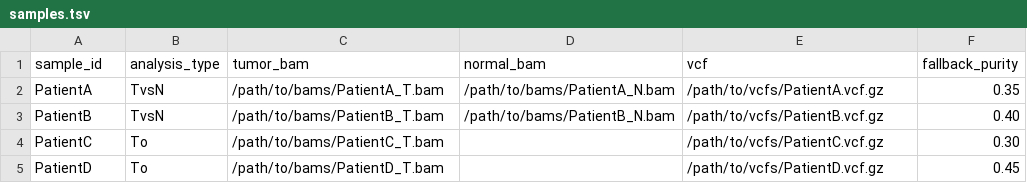
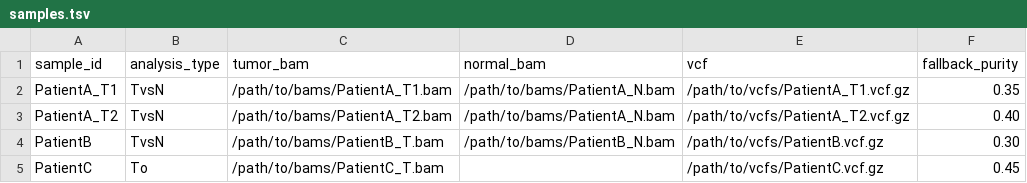
Before and after one commit to scholl-lab/sm-cnv-calling, a TSV file: scripts/snakemake/samples.tsv, drawn as a sheet.

Commit message:
feat: add deduplication for normal BAMs in Panel of Normals
- Implement deduplication logic in get_normal_bams_for_pon() to handle multiple tumors sharing same normal BAM
- Use BAM filename-based identifiers instead of sample IDs for normal samples
- Update sample sheet example to show multiple tumors per patient scenario
- Document automatic deduplication behavior in README

Prevents duplicate processing when same normal BAM is used for multiple
tumor samples from the same individual, improving efficiency and PoN quality.

```diff
--- a/scripts/snakemake/samples.tsv
+++ b/scripts/snakemake/samples.tsv
@@ -1,5 +1,5 @@
 sample_id	analysis_type	tumor_bam	normal_bam	vcf	fallback_purity
-PatientA	TvsN	/path/to/bams/PatientA_T.bam	/path/to/bams/PatientA_N.bam	/path/to/vcfs/PatientA.vcf.gz	0.35
-PatientB	TvsN	/path/to/bams/PatientB_T.bam	/path/to/bams/PatientB_N.bam	/path/to/vcfs/PatientB.vcf.gz	0.40
-PatientC	To	/path/to/bams/PatientC_T.bam		/path/to/vcfs/PatientC.vcf.gz	0.30
-PatientD	To	/path/to/bams/PatientD_T.bam		/path/to/vcfs/PatientD.vcf.gz	0.45				
+PatientA_T1	TvsN	/path/to/bams/PatientA_T1.bam	/path/to/bams/PatientA_N.bam	/path/to/vcfs/PatientA_T1.vcf.gz	0.35
+PatientA_T2	TvsN	/path/to/bams/PatientA_T2.bam	/path/to/bams/PatientA_N.bam	/path/to/vcfs/PatientA_T2.vcf.gz	0.40
+PatientB	TvsN	/path/to/bams/PatientB_T.bam	/path/to/bams/PatientB_N.bam	/path/to/vcfs/PatientB.vcf.gz	0.30
+PatientC	To	/path/to/bams/PatientC_T.bam		/path/to/vcfs/PatientC.vcf.gz	0.45				
```
Also changed, not shown: 2 other files.
